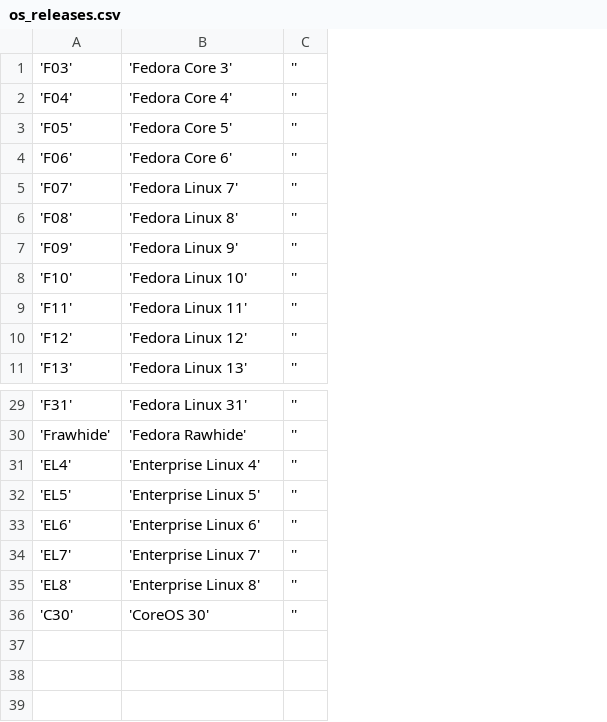
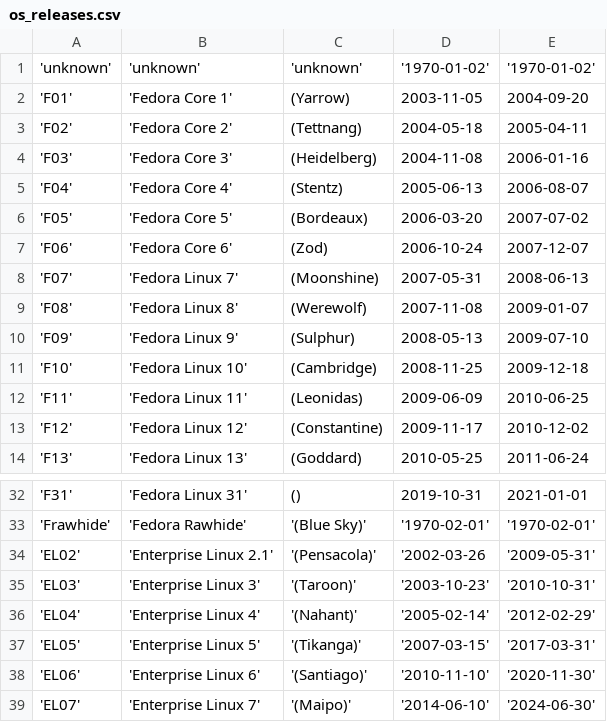
Before and after one commit to smooge/GreatBackyardComputerCount, a CSV file: initial_data/os_releases.csv, drawn as a sheet; only a part is shown, gaps mark what is left out; removed rows and columns are numbered as before the commit, all else as after; the diff names each change by its address in the sheet, - before the commit and + after, or states it on an @@ line.

```diff
--- a/initial_data/os_releases.csv
+++ b/initial_data/os_releases.csv
-column C, rows 1-11: all ''; rows 29-34: all ''
+column C, rows 4-14: (Heidelberg) | (Stentz) | (Bordeaux) | (Zod) | (Moonshine) | (Werewolf) | (Sulphur) | (Cambridge) | (Leonidas) | (Constantine) | (Goddard); rows 32-33: () | '(Blue Sky)'; rows 36-39: '(Nahant)' | '(Tikanga)' | '(Santiago)' | '(Maipo)'
+column D, rows 4-14: 2004-11-08 | 2005-06-13 | 2006-03-20 | 2006-10-24 | 2007-05-31 | 2007-11-08 | 2008-05-13 | 2008-11-25 | 2009-06-09 | 2009-11-17 | 2010-05-25; rows 32-33: 2019-10-31 | '1970-02-01'; rows 36-39: '2005-02-14' | '2007-03-15' | '2010-11-10' | '2014-06-10'
+column E, rows 4-14: 2006-01-16 | 2006-08-07 | 2007-07-02 | 2007-12-07 | 2008-06-13 | 2009-01-07 | 2009-07-10 | 2009-12-18 | 2010-06-25 | 2010-12-02 | 2011-06-24; rows 32-33: 2021-01-01 | '1970-02-01'; rows 36-39: '2012-02-29' | '2017-03-31' | '2020-11-30' | '2024-06-30'
+row 1: 'unknown' | 'unknown' | 'unknown' | '1970-01-02' | '1970-01-02'
+row 2: 'F01' | 'Fedora Core 1' | (Yarrow) | 2003-11-05 | 2004-09-20
+row 3: 'F02' | 'Fedora Core 2' | (Tettnang) | 2004-05-18 | 2005-04-11
+row 34: 'EL02' | 'Enterprise Linux 2.1' | '(Pensacola)' | '2002-03-26 | '2009-05-31'
+row 35: 'EL03' | 'Enterprise Linux 3' | '(Taroon)' | '2003-10-23' | '2010-10-31'
-A36: 'EL4'
+A36: 'EL04'
-A37: 'EL5'
+A37: 'EL05'
-A38: 'EL6'
+A38: 'EL06'
-A39: 'EL7'
+A39: 'EL07'
-row 35: 'EL8' | 'Enterprise Linux 8' | ''
-row 36: 'C30' | 'CoreOS 30' | ''
```
Also changed, not shown: 1 other file.
